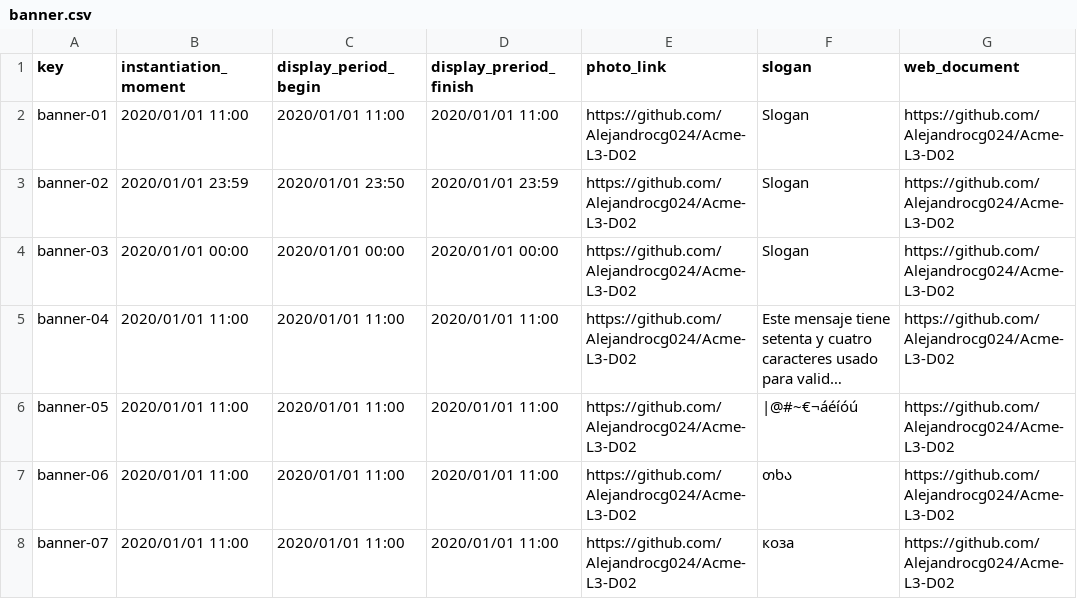
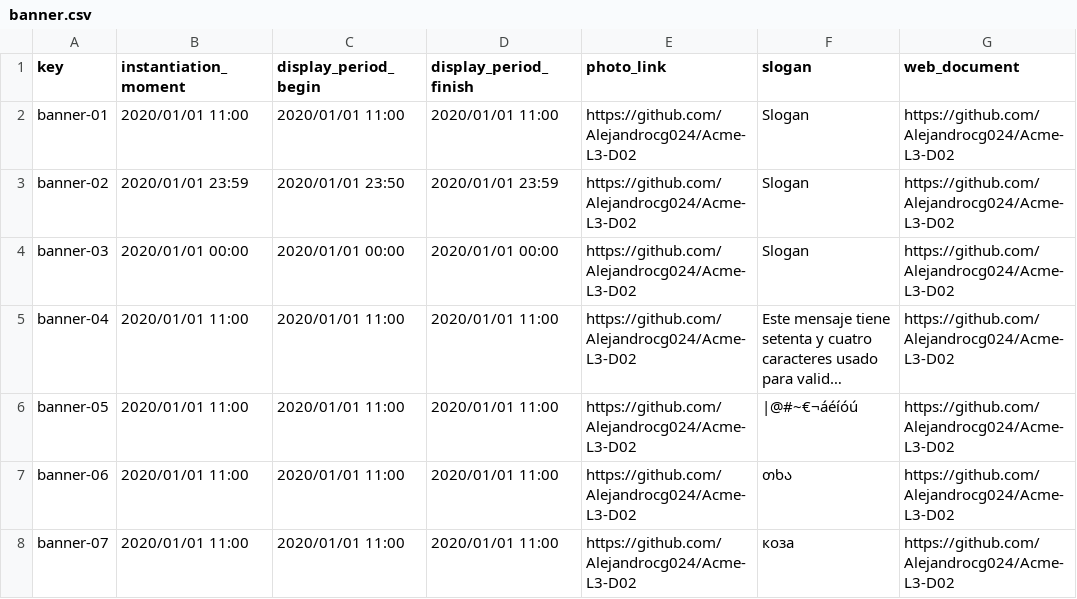
Before and after one commit to Alejandrocg024/Acme-L3, a CSV file: src/main/webapp/WEB-INF/resources/sample-data/banner.csv, drawn as a sheet; long unchanged cells end in ….

```diff
--- a/src/main/webapp/WEB-INF/resources/sample-data/banner.csv
+++ b/src/main/webapp/WEB-INF/resources/sample-data/banner.csv
@@ -1,2 +1,2 @@
-key,instantiation_moment,display_period_begin,display_preriod_finish,photo_link,slogan,web_document
+key,instantiation_moment,display_period_begin,display_period_finish,photo_link,slogan,web_document
 banner-01,2020/01/01 11:00,2020/01/01 11:00,2020/01/01 11:00,https://github.com/Alejandrocg024/Acme-L3-D02,Slogan,https://github.com/Alejandrocg024/Acme-L3-D02
```
Also changed, not shown: src/main/webapp/WEB-INF/resources/sample-data/course.csv, src/main/webapp/WEB-INF/resources/sample-data/lecture.csv, 5 other files.
